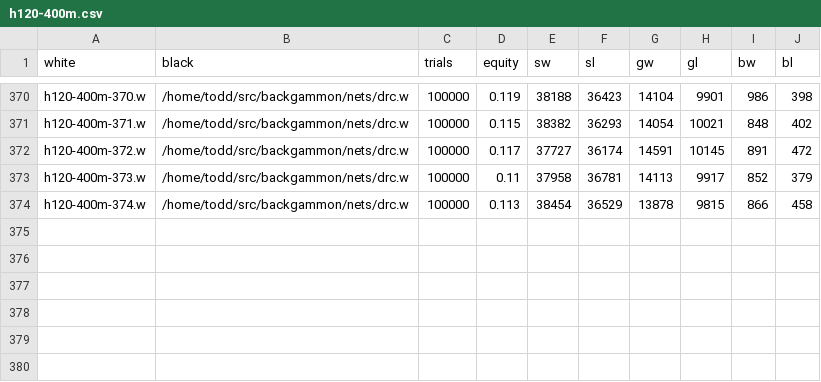
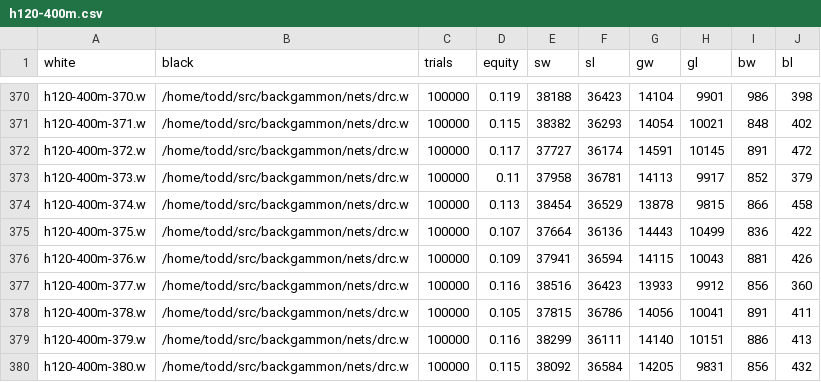
Before and after one commit to ttdoucet/bgnets, a CSV file: h120-400m/h120-400m.csv, drawn as a sheet; only a part is shown, gaps mark what is left out; the diff names each change by its address in the sheet, - before the commit and + after, or states it on an @@ line.

```diff
--- a/h120-400m/h120-400m.csv
+++ b/h120-400m/h120-400m.csv
+row 375: h120-400m-375.w | /home/todd/src/backgammon/nets/drc.w | 100000 | 0.107 | 37664 | 36136 | 14443 | 10499 | 836 | 422
+row 376: h120-400m-376.w | /home/todd/src/backgammon/nets/drc.w | 100000 | 0.109 | 37941 | 36594 | 14115 | 10043 | 881 | 426
+row 377: h120-400m-377.w | /home/todd/src/backgammon/nets/drc.w | 100000 | 0.116 | 38516 | 36423 | 13933 | 9912 | 856 | 360
+row 378: h120-400m-378.w | /home/todd/src/backgammon/nets/drc.w | 100000 | 0.105 | 37815 | 36786 | 14056 | 10041 | 891 | 411
+row 379: h120-400m-379.w | /home/todd/src/backgammon/nets/drc.w | 100000 | 0.116 | 38299 | 36111 | 14140 | 10151 | 886 | 413
+row 380: h120-400m-380.w | /home/todd/src/backgammon/nets/drc.w | 100000 | 0.115 | 38092 | 36584 | 14205 | 9831 | 856 | 432
```
Also changed, not shown: 6 other files.
